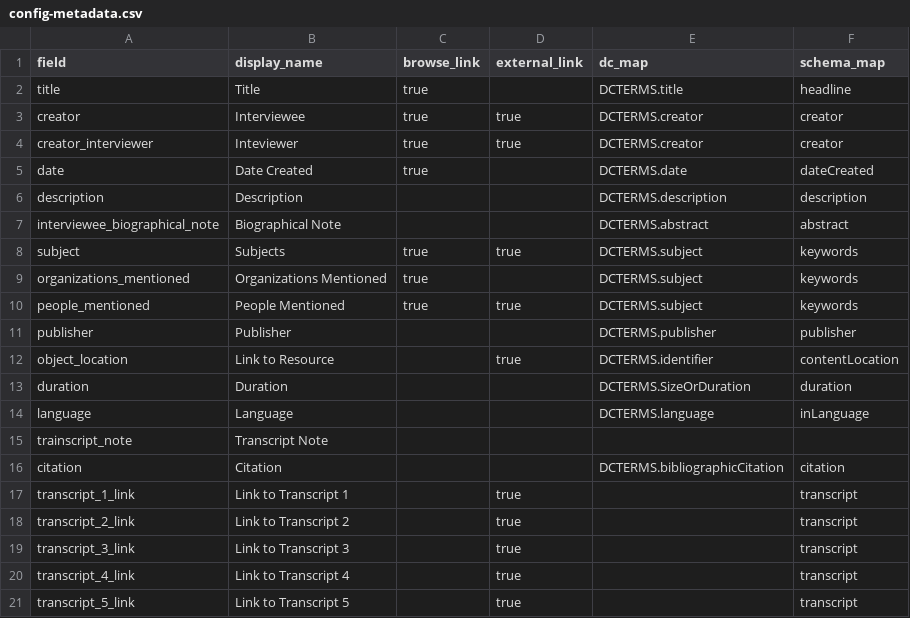
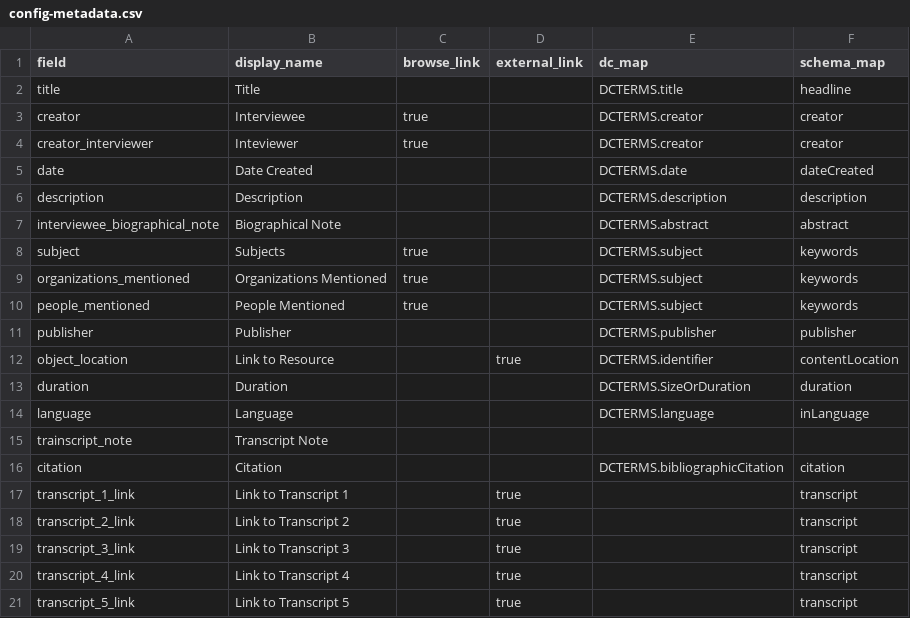
Before and after one commit to info663-sp24/team2, a CSV file: _data/config-metadata.csv, drawn as a sheet.

```diff
--- a/_data/config-metadata.csv
+++ b/_data/config-metadata.csv
@@ -1,11 +1,11 @@
 field,display_name,browse_link,external_link,dc_map,schema_map
-title,Title,true,,DCTERMS.title,headline
-creator,Interviewee,true,true,DCTERMS.creator,creator
-creator_interviewer,Inteviewer,true,true,DCTERMS.creator,creator
-date,Date Created,true,,DCTERMS.date,dateCreated
+title,Title,,,DCTERMS.title,headline
+creator,Interviewee,true,,DCTERMS.creator,creator
+creator_interviewer,Inteviewer,true,,DCTERMS.creator,creator
+date,Date Created,,,DCTERMS.date,dateCreated
 description,Description,,,DCTERMS.description,description
 interviewee_biographical_note,Biographical Note,,,DCTERMS.abstract,abstract
-subject,Subjects,true,true,DCTERMS.subject,keywords
+subject,Subjects,true,,DCTERMS.subject,keywords
 organizations_mentioned,Organizations Mentioned,true,,DCTERMS.subject,keywords
-people_mentioned,People Mentioned,true,true,DCTERMS.subject,keywords
+people_mentioned,People Mentioned,true,,DCTERMS.subject,keywords
 publisher,Publisher,,,DCTERMS.publisher,publisher
```
Also changed, not shown: _data/config-browse.csv, 1 other file.
